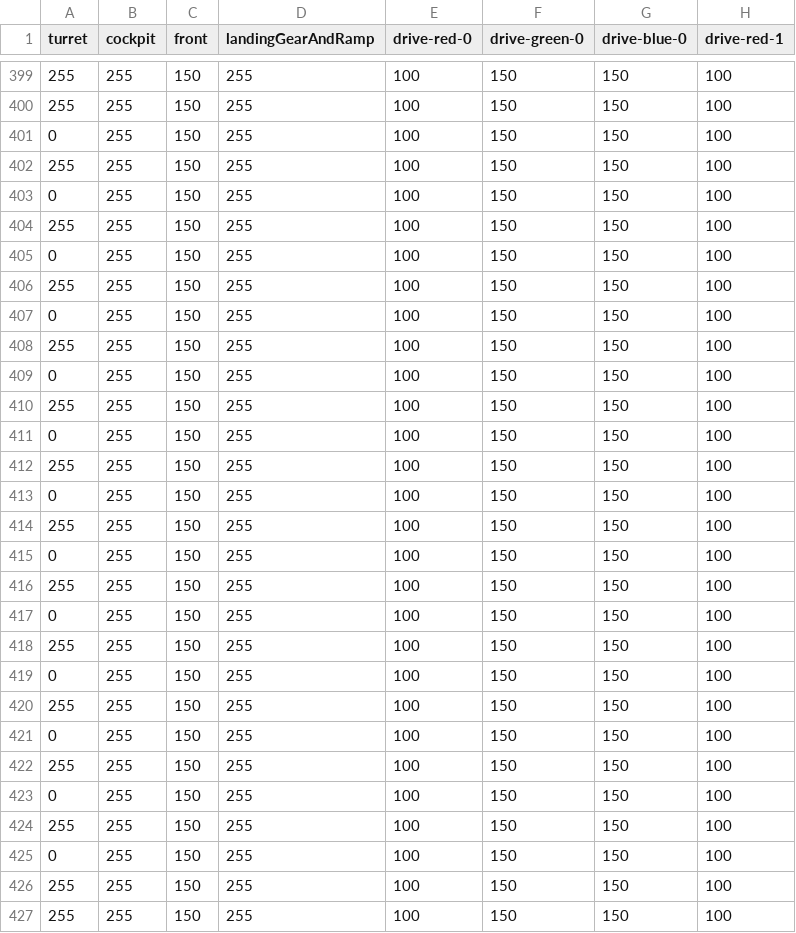
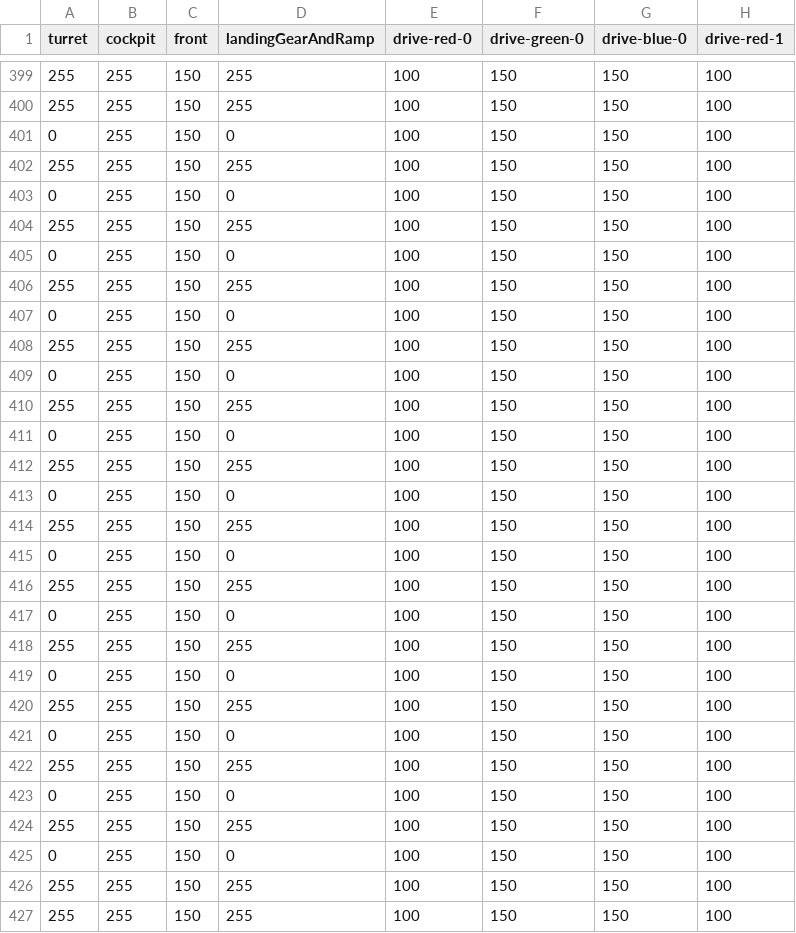
Before and after one commit to benediktibk/milleniumfalcon, a CSV file: MilleniumFalconClient/sequence.csv, drawn as a sheet; only a part is shown, gaps mark what is left out; the diff names each change by its address in the sheet, - before the commit and + after, or states it on an @@ line.

Commit message:
sequence.csv edited online with Bitbucket

```diff
--- a/MilleniumFalconClient/sequence.csv
+++ b/MilleniumFalconClient/sequence.csv
-D401 (landingGearAndRamp): 255
+D401 (landingGearAndRamp): 0
-D403 (landingGearAndRamp): 255
+D403 (landingGearAndRamp): 0
-D405 (landingGearAndRamp): 255
+D405 (landingGearAndRamp): 0
-D407 (landingGearAndRamp): 255
+D407 (landingGearAndRamp): 0
-D409 (landingGearAndRamp): 255
+D409 (landingGearAndRamp): 0
-D411 (landingGearAndRamp): 255
+D411 (landingGearAndRamp): 0
-D413 (landingGearAndRamp): 255
+D413 (landingGearAndRamp): 0
-D415 (landingGearAndRamp): 255
+D415 (landingGearAndRamp): 0
-D417 (landingGearAndRamp): 255
+D417 (landingGearAndRamp): 0
-D419 (landingGearAndRamp): 255
+D419 (landingGearAndRamp): 0
-D421 (landingGearAndRamp): 255
+D421 (landingGearAndRamp): 0
-D423 (landingGearAndRamp): 255
+D423 (landingGearAndRamp): 0
-D425 (landingGearAndRamp): 255
+D425 (landingGearAndRamp): 0
```
